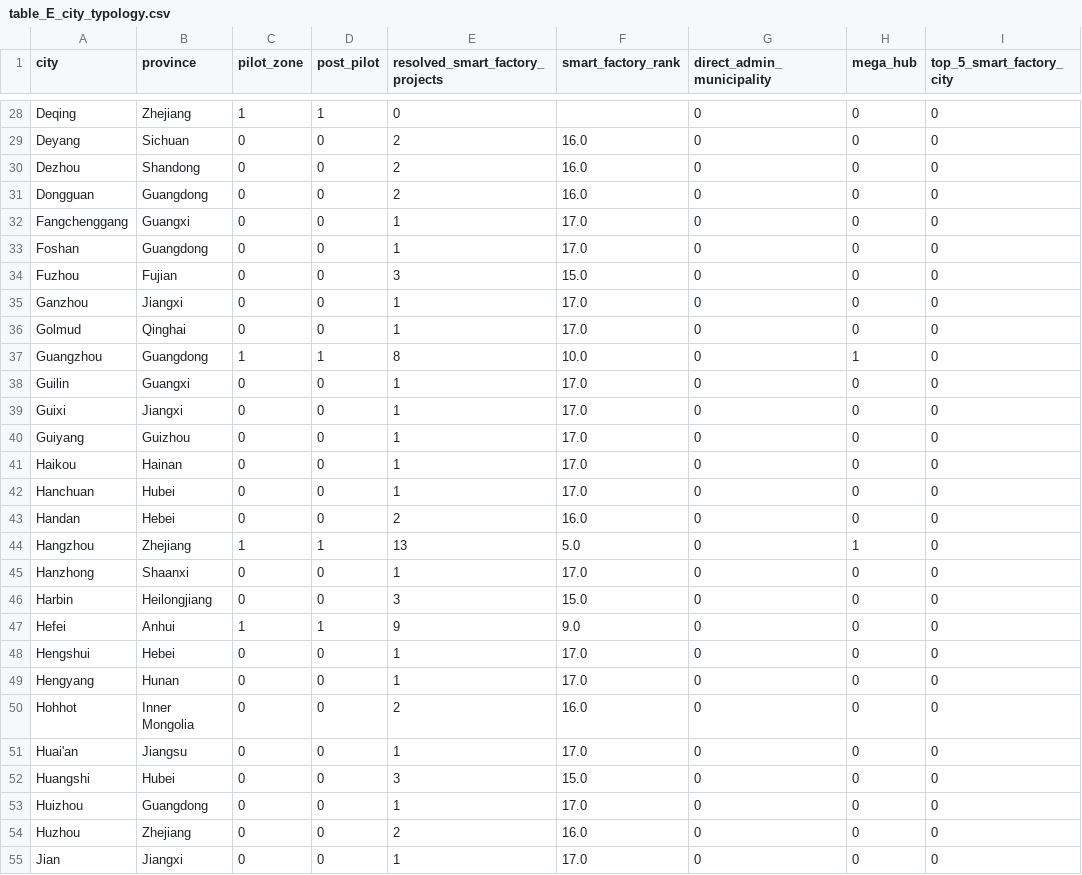
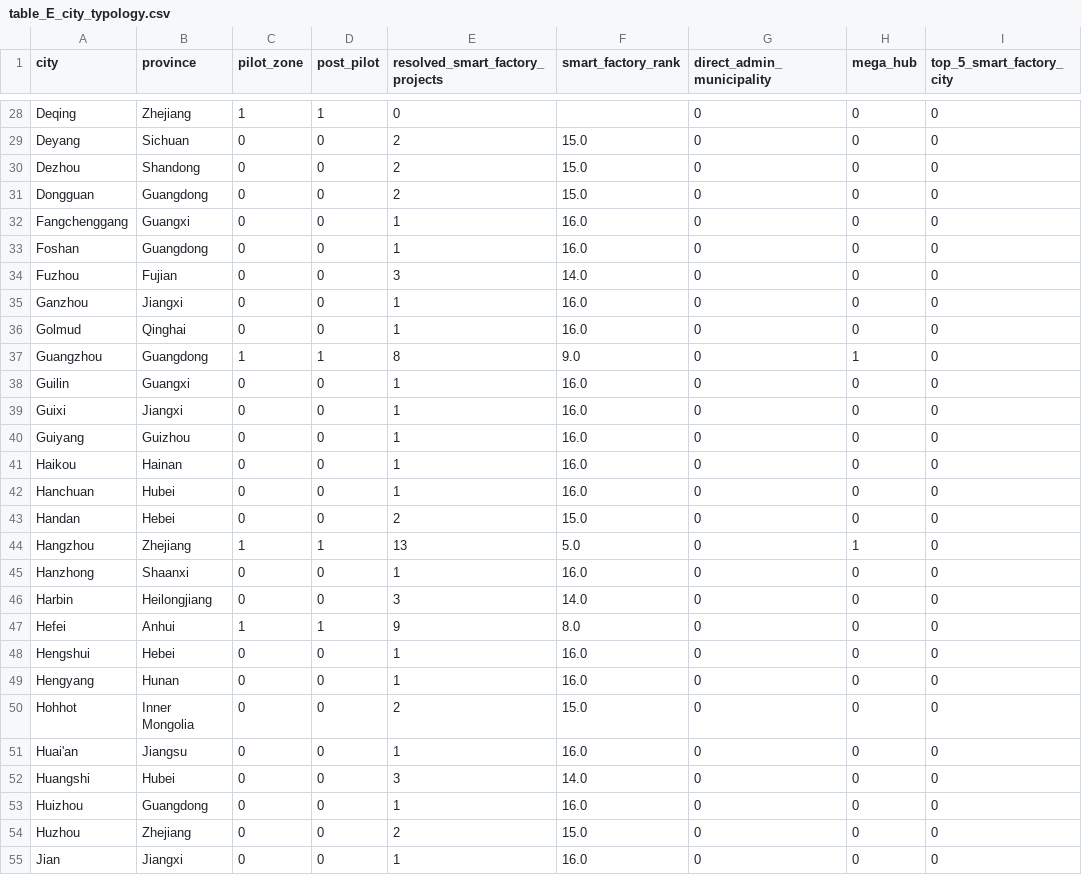
Before and after one commit to fraware/ai_diffusion_state, a CSV file: paper/main_tables/table_E_city_typology.csv, drawn as a sheet; only a part is shown, gaps mark what is left out; the diff covers the shown part only; the diff names each change by its address in the sheet, - before the commit and + after, or states it on an @@ line.

```diff
--- a/paper/main_tables/table_E_city_typology.csv
+++ b/paper/main_tables/table_E_city_typology.csv
-F29:F31 (smart_factory_rank): 16.0
+F29:F31 (smart_factory_rank): 15.0
-F32:F33 (smart_factory_rank): 17.0
+F32:F33 (smart_factory_rank): 16.0
-F34 (smart_factory_rank): 15.0
+F34 (smart_factory_rank): 14.0
-F35:F36 (smart_factory_rank): 17.0
+F35:F36 (smart_factory_rank): 16.0
-F37 (smart_factory_rank): 10.0
+F37 (smart_factory_rank): 9.0
-F38:F42 (smart_factory_rank): 17.0
+F38:F42 (smart_factory_rank): 16.0
-F43 (smart_factory_rank): 16.0
+F43 (smart_factory_rank): 15.0
-F45 (smart_factory_rank): 17.0
+F45 (smart_factory_rank): 16.0
-F46 (smart_factory_rank): 15.0
+F46 (smart_factory_rank): 14.0
-F47 (smart_factory_rank): 9.0
+F47 (smart_factory_rank): 8.0
-F48:F49 (smart_factory_rank): 17.0
+F48:F49 (smart_factory_rank): 16.0
-F50 (smart_factory_rank): 16.0
+F50 (smart_factory_rank): 15.0
-F51 (smart_factory_rank): 17.0
+F51 (smart_factory_rank): 16.0
-F52 (smart_factory_rank): 15.0
+F52 (smart_factory_rank): 14.0
-F53 (smart_factory_rank): 17.0
+F53 (smart_factory_rank): 16.0
-F54 (smart_factory_rank): 16.0
+F54 (smart_factory_rank): 15.0
-F55 (smart_factory_rank): 17.0
+F55 (smart_factory_rank): 16.0
```
Also changed, not shown: 1 added row and 129 edited cells elsewhere in this file, paper/main_tables/table_D_hub_exclusion.csv, paper/main_tables/table_E_ex_ante_city_typology.csv, 3 other files.
